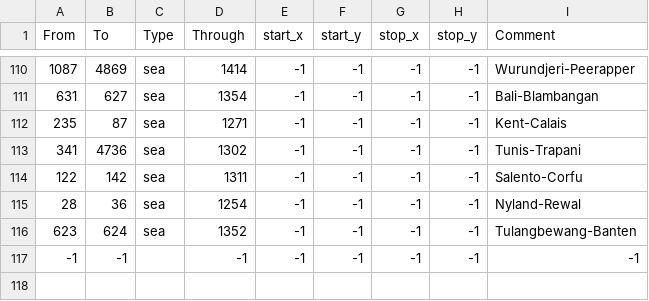
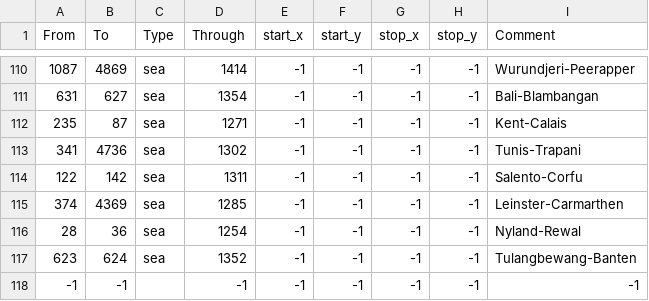
Before and after one commit to Redacted4/EU4-Australia-Mod, a CSV file: map/adjacencies.csv, drawn as a sheet; only a part is shown, gaps mark what is left out.

Commit message:
Added Leinster-Carmarthen strait

```diff
--- a/map/adjacencies.csv
+++ b/map/adjacencies.csv
@@ -114,2 +114,3 @@ From;To;Type;Through;start_x;start_y;stop_x;stop_y;Comment
 122;142;sea;1311;-1;-1;-1;-1;Salento-Corfu
+374;4369;sea;1285;-1;-1;-1;-1;Leinster-Carmarthen
 28;36;sea;1254;-1;-1;-1;-1;Nyland-Rewal
```
